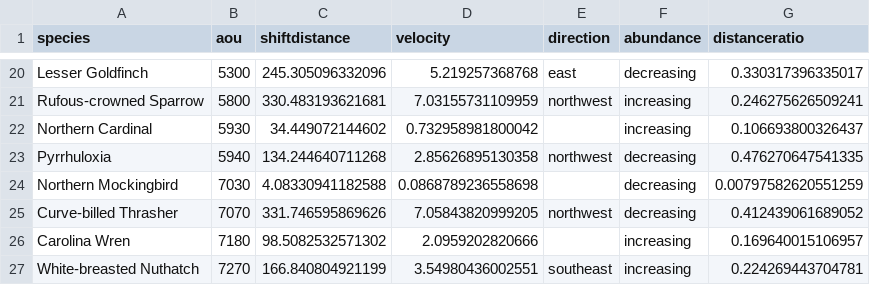
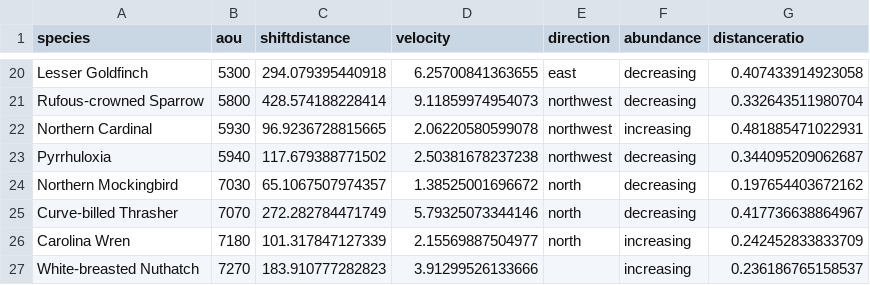
Before and after one commit to gdicecco/bbs-centroid, a CSV file: centroids-by-grids/results-grids-summarized.csv, drawn as a sheet; only a part is shown, gaps mark what is left out; the diff covers the shown part only.

```diff
--- a/centroids-by-grids/results-grids-summarized.csv
+++ b/centroids-by-grids/results-grids-summarized.csv
@@ -20,8 +20,8 @@
-"Lesser Goldfinch",5300,245.305096332096,5.219257368768,"east","decreasing",0.330317396335017
-"Rufous-crowned Sparrow",5800,330.483193621681,7.03155731109959,"northwest","increasing",0.246275626509241
-"Northern Cardinal",5930,34.449072144602,0.732958981800042,"","increasing",0.106693800326437
-"Pyrrhuloxia",5940,134.244640711268,2.85626895130358,"northwest","decreasing",0.476270647541335
-"Northern Mockingbird",7030,4.08330941182588,0.0868789236558698,"","decreasing",0.00797582620551259
-"Curve-billed Thrasher",7070,331.746595869626,7.05843820999205,"northwest","decreasing",0.412439061689052
-"Carolina Wren",7180,98.5082532571302,2.0959202820666,"","increasing",0.169640015106957
-"White-breasted Nuthatch",7270,166.840804921199,3.54980436002551,"southeast","increasing",0.224269443704781
+"Lesser Goldfinch",5300,294.079395440918,6.25700841363655,"east","decreasing",0.407433914923058
+"Rufous-crowned Sparrow",5800,428.574188228414,9.11859974954073,"northwest","decreasing",0.332643511980704
+"Northern Cardinal",5930,96.9236728815665,2.06220580599078,"northwest","increasing",0.481885471022931
+"Pyrrhuloxia",5940,117.679388771502,2.50381678237238,"northwest","decreasing",0.344095209062687
+"Northern Mockingbird",7030,65.1067507974357,1.38525001696672,"north","decreasing",0.197654403672162
+"Curve-billed Thrasher",7070,272.282784471749,5.79325073344146,"north","decreasing",0.417736638864967
+"Carolina Wren",7180,101.317847127339,2.15569887504977,"north","increasing",0.242452833833709
+"White-breasted Nuthatch",7270,183.910777282823,3.91299526133666,"","increasing",0.236186765158537
```
Also changed, not shown: 95 edited cells elsewhere in this file, centroids-by-grids/centroids-by-grids-results.csv, centroids-by-grids/centroids-by-grids.csv, 11 other files.
